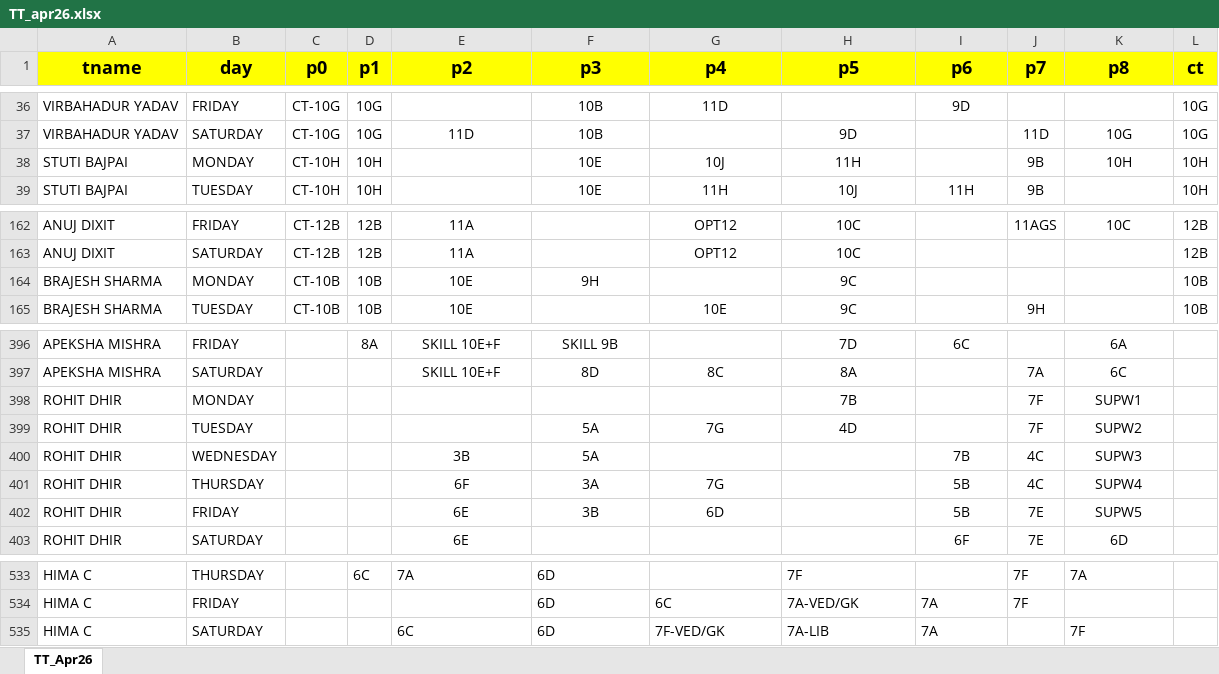
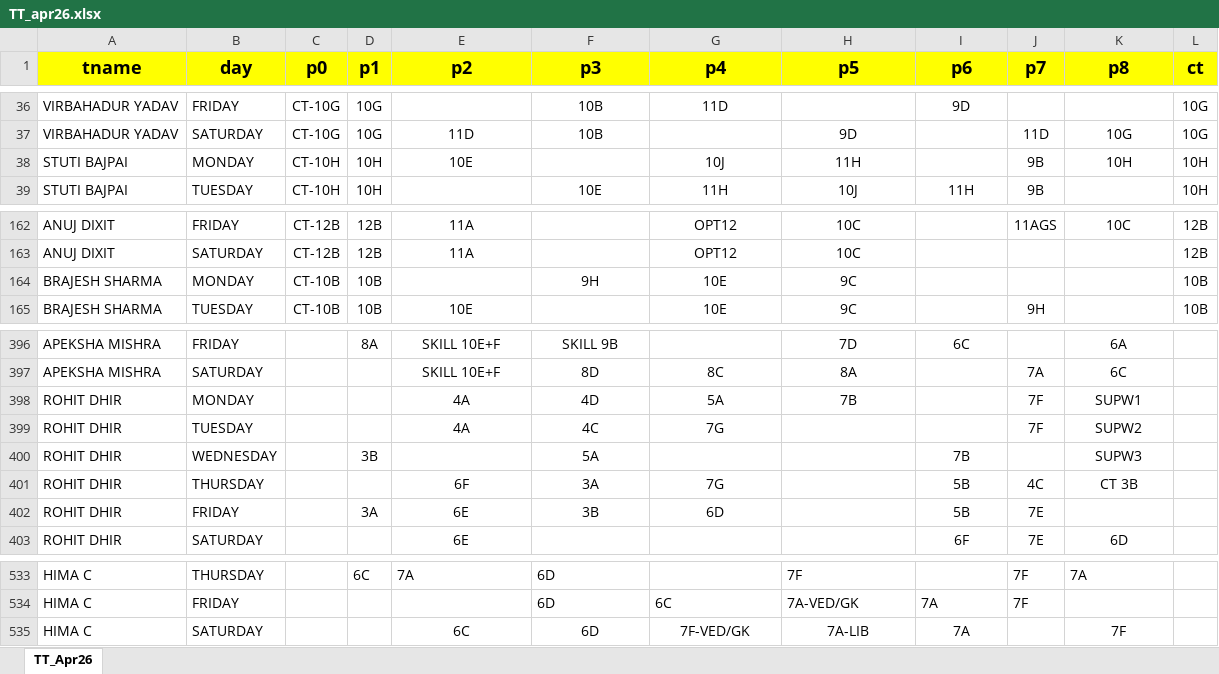
Before and after one commit to dipeshtilara/SubstitutionManagement, an Excel workbook: TT_apr26.xlsx, sheet TT_Apr26, drawn as a sheet; only a part is shown, gaps mark what is left out; values as stored, in another font and other column widths than the file's, no borders; the diff names each change by its address in the sheet, - before the commit and + after, or states it on an @@ line.

Commit message:
Add files via upload

```diff
--- a/TT_apr26.xlsx (sheet TT_Apr26)
+++ b/TT_apr26.xlsx (sheet TT_Apr26)
-E38 (p2): (empty)
+E38 (p2): 10E
-F38 (p3): 10E
+F38 (p3): (empty)
-E164 (p2): 10E
+E164 (p2): (empty)
-G164 (p4): (empty)
+G164 (p4): 10E
-E398:E399 (p2): (empty)
+E398:E399 (p2): 4A
-F398 (p3): (empty)
+F398 (p3): 4D
-G398 (p4): (empty)
+G398 (p4): 5A
-F399 (p3): 5A
+F399 (p3): 4C
-H399 (p5): 4D
+H399 (p5): (empty)
-D400 (p1): (empty)
+D400 (p1): 3B
-E400 (p2): 3B
+E400 (p2): (empty)
-J400 (p7): 4C
+J400 (p7): (empty)
-K401 (p8): SUPW4
+K401 (p8): CT 3B
-D402 (p1): (empty)
+D402 (p1): 3A
-K402 (p8): SUPW5
+K402 (p8): (empty)
-E535:I535 alignment: left
+E535:I535 alignment: center
-K535 alignment: left
+K535 alignment: center
```
